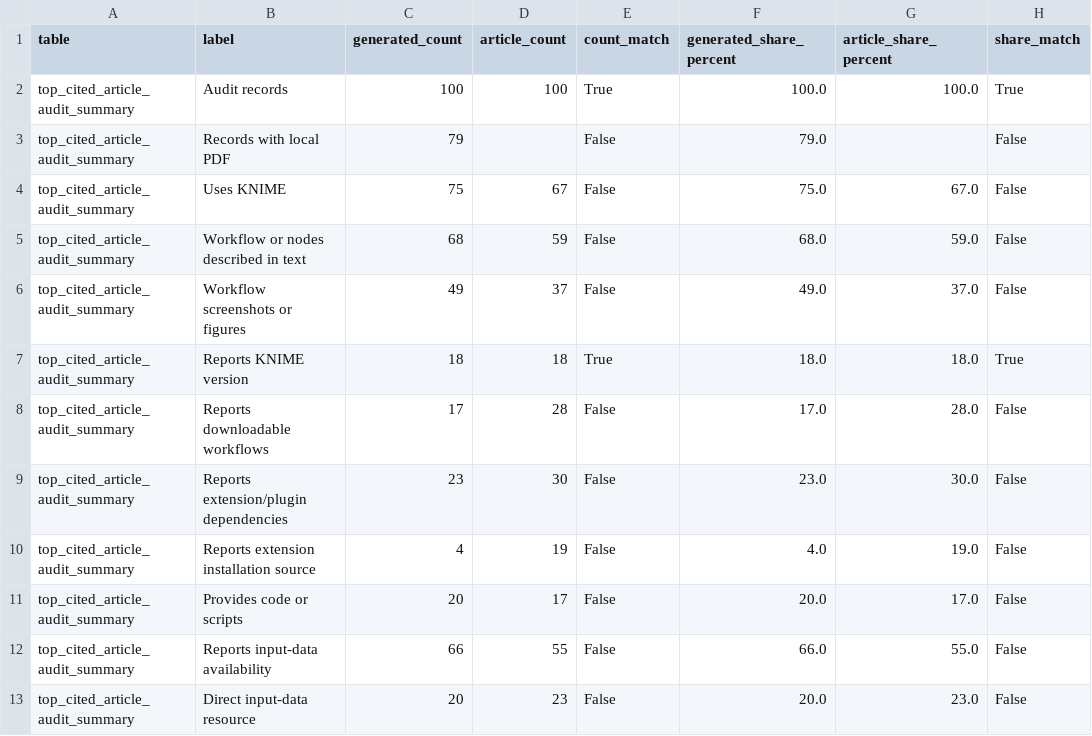
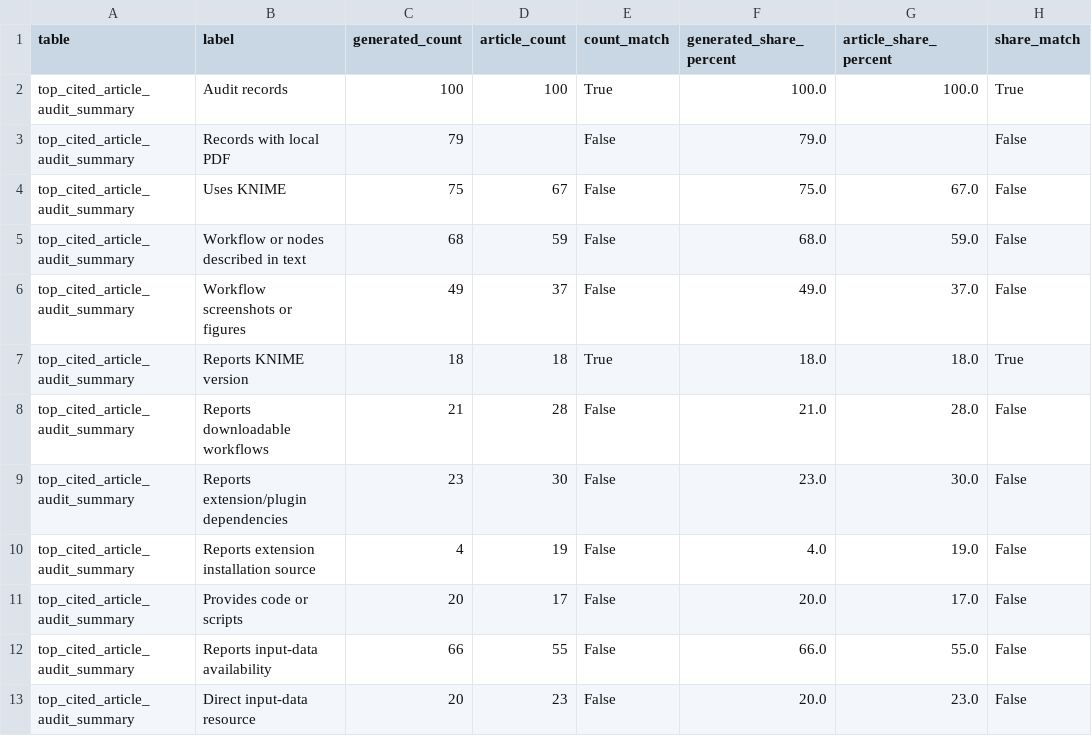
Before and after one commit to vitalii-kaplan/reproducibility-risks-article, a CSV file: article/tables/logs/article_audit_table_comparison.csv, drawn as a sheet.

```diff
--- a/article/tables/logs/article_audit_table_comparison.csv
+++ b/article/tables/logs/article_audit_table_comparison.csv
@@ -7,3 +7,3 @@ top_cited_article_audit_summary,Workflow screenshots or figures,49,37,False,49.0
 top_cited_article_audit_summary,Reports KNIME version,18,18,True,18.0,18.0,True
-top_cited_article_audit_summary,Reports downloadable workflows,17,28,False,17.0,28.0,False
+top_cited_article_audit_summary,Reports downloadable workflows,21,28,False,21.0,28.0,False
 top_cited_article_audit_summary,Reports extension/plugin dependencies,23,30,False,23.0,30.0,False
```
Also changed, not shown: article/tables/knime_use_workflow_reporting_signals.csv, article/tables/logs/article_audit_summary_count_check.csv, 7 other files.
